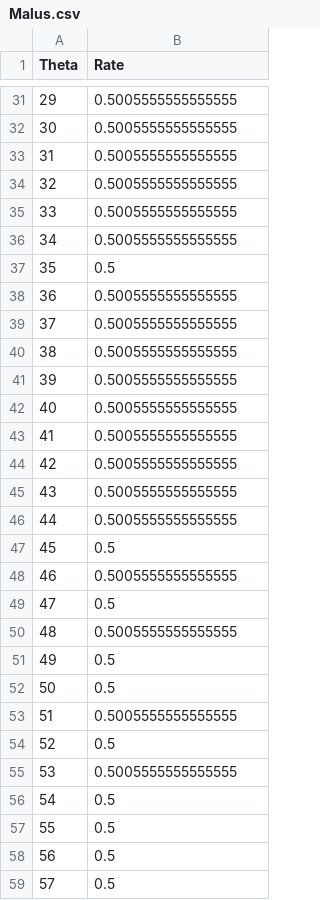
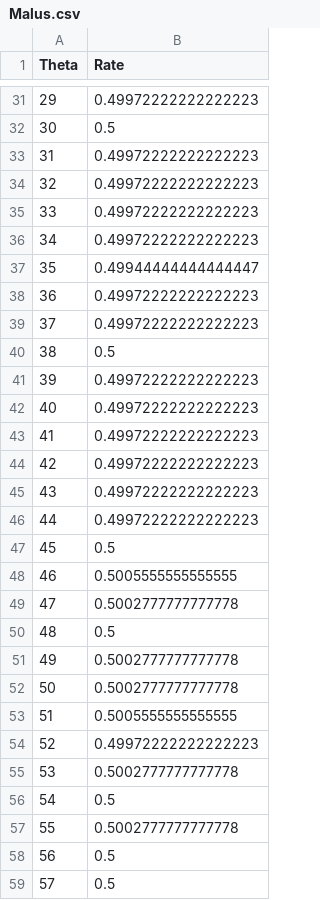
Before and after one commit to Murpheous/PythonEPR, a CSV file: Malus.csv, drawn as a sheet; only a part is shown, gaps mark what is left out; the diff covers the shown part only.

```diff
--- a/Malus.csv
+++ b/Malus.csv
@@ -31,28 +31,28 @@
-29;0.5005555555555555
-30;0.5005555555555555
-31;0.5005555555555555
-32;0.5005555555555555
-33;0.5005555555555555
-34;0.5005555555555555
-35;0.5
-36;0.5005555555555555
-37;0.5005555555555555
-38;0.5005555555555555
-39;0.5005555555555555
-40;0.5005555555555555
-41;0.5005555555555555
-42;0.5005555555555555
-43;0.5005555555555555
-44;0.5005555555555555
+29;0.49972222222222223
+30;0.5
+31;0.49972222222222223
+32;0.49972222222222223
+33;0.49972222222222223
+34;0.49972222222222223
+35;0.49944444444444447
+36;0.49972222222222223
+37;0.49972222222222223
+38;0.5
+39;0.49972222222222223
+40;0.49972222222222223
+41;0.49972222222222223
+42;0.49972222222222223
+43;0.49972222222222223
+44;0.49972222222222223
 45;0.5
 46;0.5005555555555555
-47;0.5
-48;0.5005555555555555
-49;0.5
-50;0.5
+47;0.5002777777777778
+48;0.5
+49;0.5002777777777778
+50;0.5002777777777778
 51;0.5005555555555555
-52;0.5
-53;0.5005555555555555
+52;0.49972222222222223
+53;0.5002777777777778
 54;0.5
-55;0.5
+55;0.5002777777777778
 56;0.5
```
Also changed, not shown: 42 edited cells elsewhere in this file, 1 other file.
